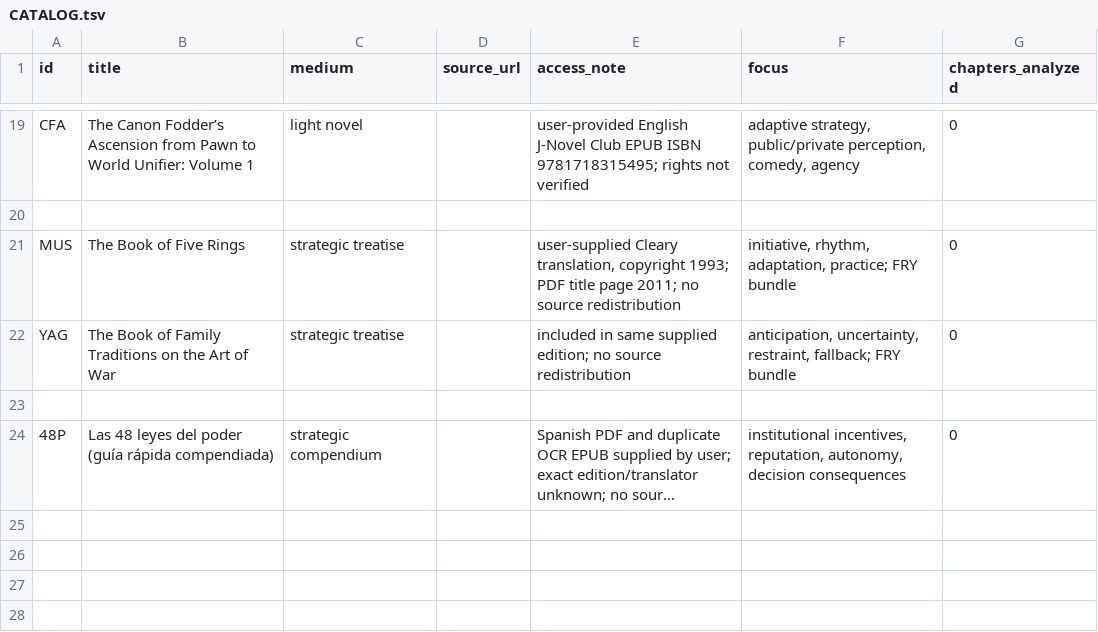
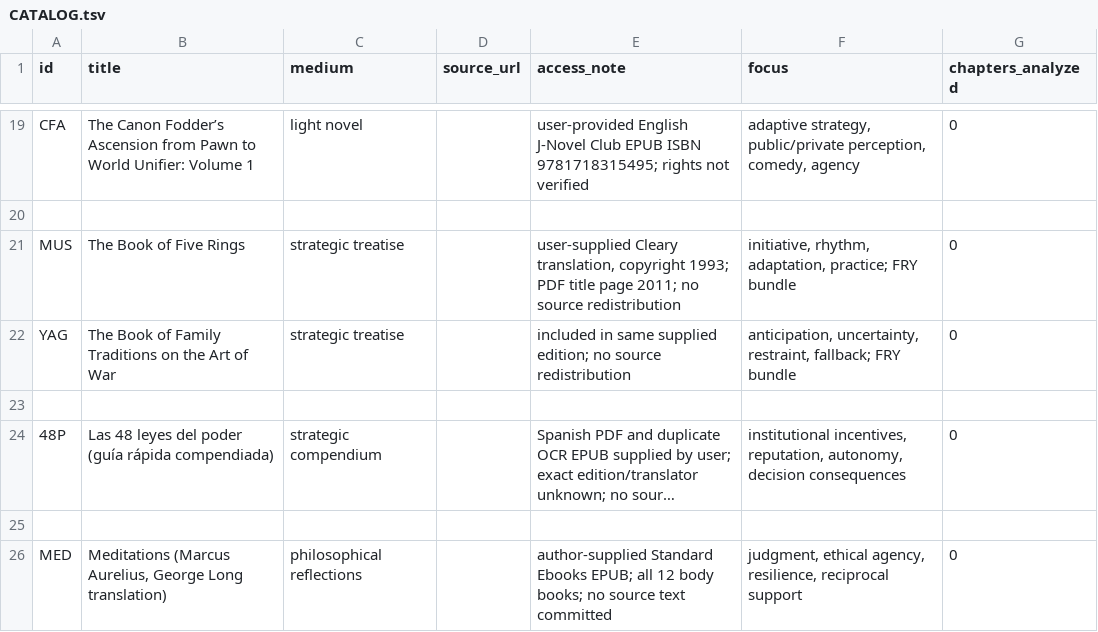
Before and after one commit to Teffa14/myriftnovel, a TSV file: 01_RESEARCH/REFERENCE_LIBRARY/CATALOG.tsv, drawn as a sheet; only a part is shown, gaps mark what is left out; long unchanged cells end in …; the diff names each change by its address in the sheet, - before the commit and + after, or states it on an @@ line.

Commit message:
Distill Meditations for psychological and ethical character development

```diff
--- a/01_RESEARCH/REFERENCE_LIBRARY/CATALOG.tsv
+++ b/01_RESEARCH/REFERENCE_LIBRARY/CATALOG.tsv
+row 25: (empty)
+row 26: MED | Meditations (Marcus Aurelius, George Long translation) | philosophical reflections |  | author-supplied Standard Ebooks EPUB; all 12 body books; no source text committed | judgment, ethical agency, resilience, reciprocal support | 0
```
Also changed, not shown: 9 other files.
